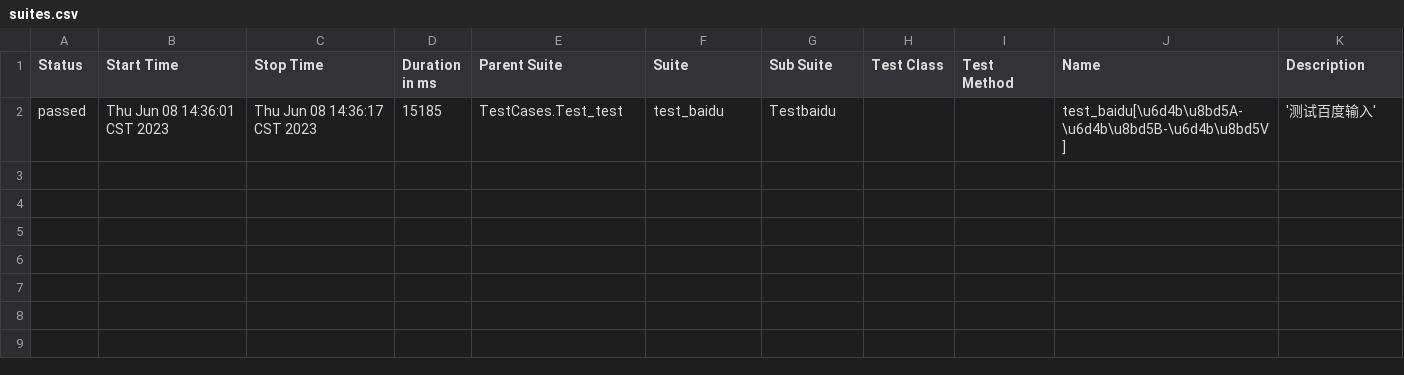
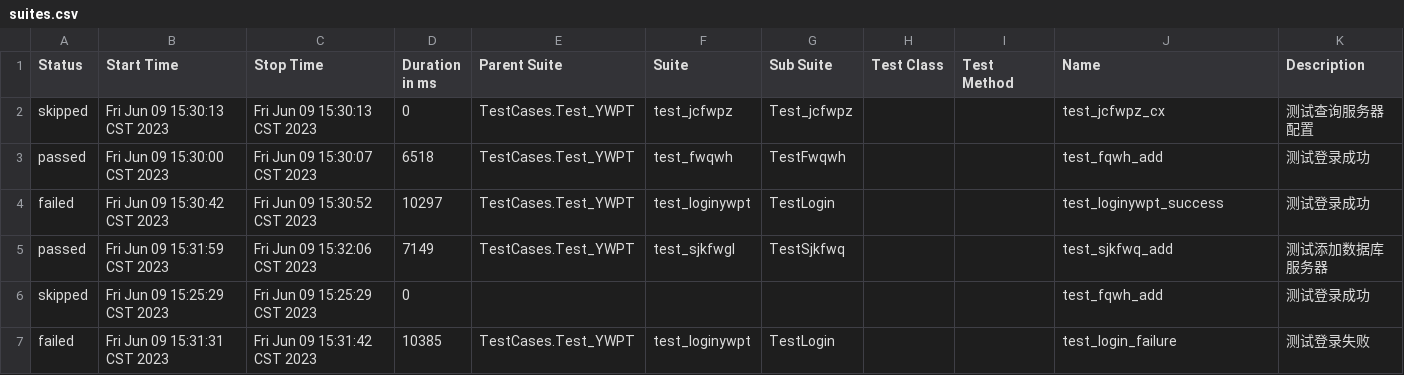
Before and after one commit to Jasonlya/pytest-allure, a CSV file: report/data/suites.csv, drawn as a sheet.

```diff
--- a/report/data/suites.csv
+++ b/report/data/suites.csv
@@ -1,2 +1,7 @@
 "Status","Start Time","Stop Time","Duration in ms","Parent Suite","Suite","Sub Suite","Test Class","Test Method","Name","Description"
-"passed","Thu Jun 08 14:36:01 CST 2023","Thu Jun 08 14:36:17 CST 2023","15185","TestCases.Test_test","test_baidu","Testbaidu","","","test_baidu[\u6d4b\u8bd5A-\u6d4b\u8bd5B-\u6d4b\u8bd5V]","'测试百度输入'"
+"skipped","Fri Jun 09 15:30:13 CST 2023","Fri Jun 09 15:30:13 CST 2023","0","TestCases.Test_YWPT","test_jcfwpz","Test_jcfwpz","","","test_jcfwpz_cx","测试查询服务器配置"
+"passed","Fri Jun 09 15:30:00 CST 2023","Fri Jun 09 15:30:07 CST 2023","6518","TestCases.Test_YWPT","test_fwqwh","TestFwqwh","","","test_fqwh_add","测试登录成功"
+"failed","Fri Jun 09 15:30:42 CST 2023","Fri Jun 09 15:30:52 CST 2023","10297","TestCases.Test_YWPT","test_loginywpt","TestLogin","","","test_loginywpt_success","测试登录成功"
+"passed","Fri Jun 09 15:31:59 CST 2023","Fri Jun 09 15:32:06 CST 2023","7149","TestCases.Test_YWPT","test_sjkfwgl","TestSjkfwq","","","test_sjkfwq_add","测试添加数据库服务器"
+"skipped","Fri Jun 09 15:25:29 CST 2023","Fri Jun 09 15:25:29 CST 2023","0","","","","","","test_fqwh_add","测试登录成功"
+"failed","Fri Jun 09 15:31:31 CST 2023","Fri Jun 09 15:31:42 CST 2023","10385","TestCases.Test_YWPT","test_loginywpt","TestLogin","","","test_login_failure","测试登录失败"
```
Also changed, not shown: 29 other files.
